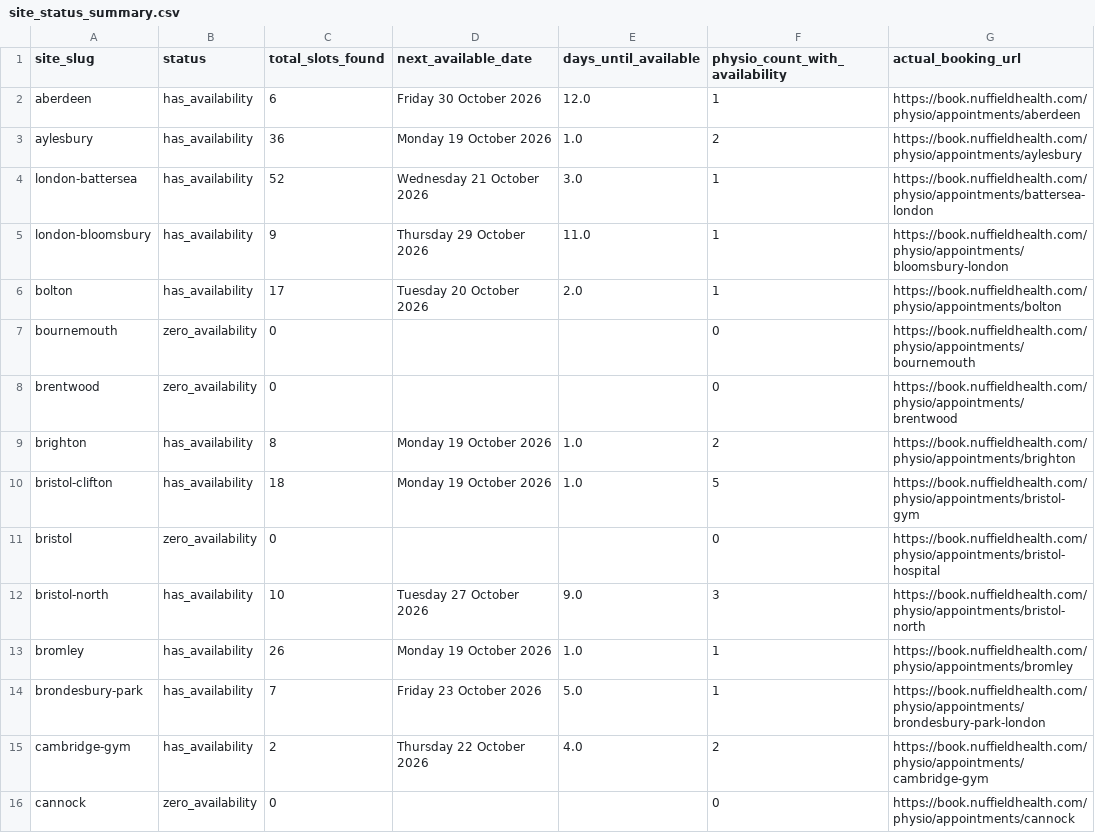
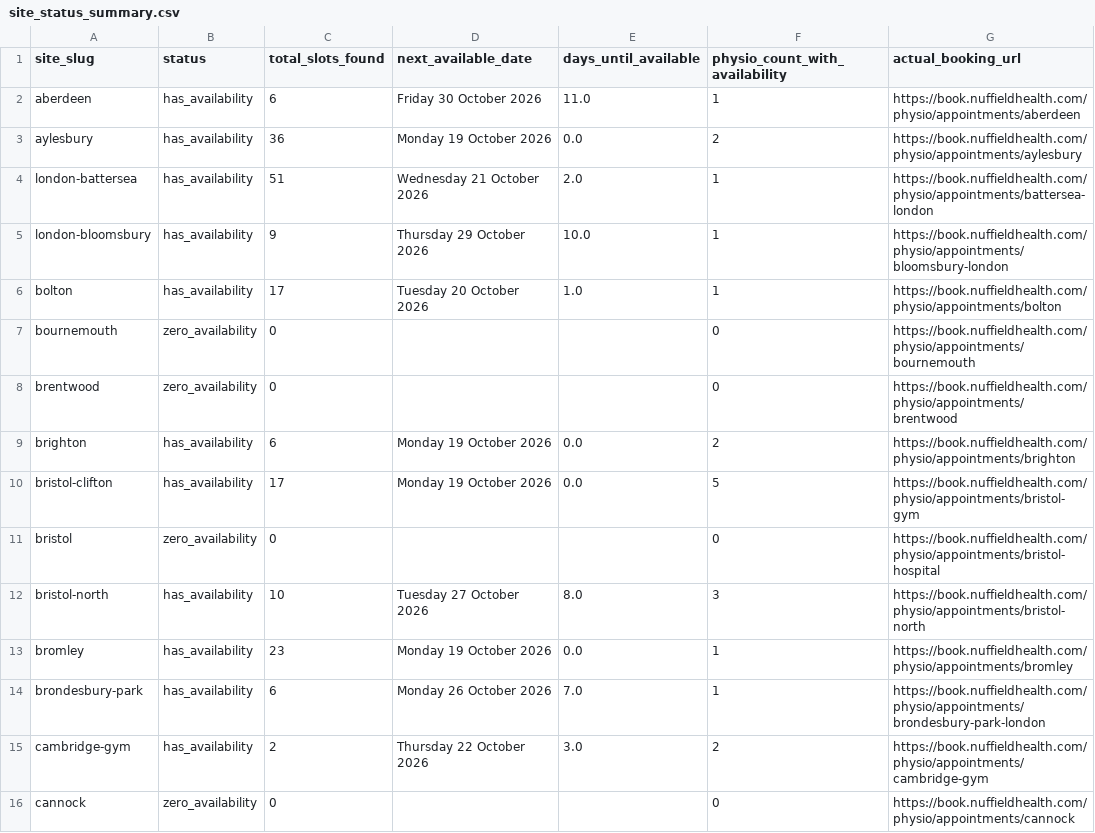
Before and after one commit to Markie454/nuffield-physio-dashboard, a CSV file: site_status_summary.csv, drawn as a sheet; only a part is shown; the diff covers the shown part only.

```diff
--- a/site_status_summary.csv
+++ b/site_status_summary.csv
@@ -1,16 +1,16 @@
 site_slug,status,total_slots_found,next_available_date,days_until_available,physio_count_with_availability,actual_booking_url
-aberdeen,has_availability,6,Friday 30 October 2026,12.0,1,https://book.nuffieldhealth.com/physio/appointments/aberdeen
-aylesbury,has_availability,36,Monday 19 October 2026,1.0,2,https://book.nuffieldhealth.com/physio/appointments/aylesbury
-london-battersea,has_availability,52,Wednesday 21 October 2026,3.0,1,https://book.nuffieldhealth.com/physio/appointments/battersea-london
-london-bloomsbury,has_availability,9,Thursday 29 October 2026,11.0,1,https://book.nuffieldhealth.com/physio/appointments/bloomsbury-london
-bolton,has_availability,17,Tuesday 20 October 2026,2.0,1,https://book.nuffieldhealth.com/physio/appointments/bolton
+aberdeen,has_availability,6,Friday 30 October 2026,11.0,1,https://book.nuffieldhealth.com/physio/appointments/aberdeen
+aylesbury,has_availability,36,Monday 19 October 2026,0.0,2,https://book.nuffieldhealth.com/physio/appointments/aylesbury
+london-battersea,has_availability,51,Wednesday 21 October 2026,2.0,1,https://book.nuffieldhealth.com/physio/appointments/battersea-london
+london-bloomsbury,has_availability,9,Thursday 29 October 2026,10.0,1,https://book.nuffieldhealth.com/physio/appointments/bloomsbury-london
+bolton,has_availability,17,Tuesday 20 October 2026,1.0,1,https://book.nuffieldhealth.com/physio/appointments/bolton
 bournemouth,zero_availability,0,,,0,https://book.nuffieldhealth.com/physio/appointments/bournemouth
 brentwood,zero_availability,0,,,0,https://book.nuffieldhealth.com/physio/appointments/brentwood
-brighton,has_availability,8,Monday 19 October 2026,1.0,2,https://book.nuffieldhealth.com/physio/appointments/brighton
-bristol-clifton,has_availability,18,Monday 19 October 2026,1.0,5,https://book.nuffieldhealth.com/physio/appointments/bristol-gym
+brighton,has_availability,6,Monday 19 October 2026,0.0,2,https://book.nuffieldhealth.com/physio/appointments/brighton
+bristol-clifton,has_availability,17,Monday 19 October 2026,0.0,5,https://book.nuffieldhealth.com/physio/appointments/bristol-gym
 bristol,zero_availability,0,,,0,https://book.nuffieldhealth.com/physio/appointments/bristol-hospital
-bristol-north,has_availability,10,Tuesday 27 October 2026,9.0,3,https://book.nuffieldhealth.com/physio/appointments/bristol-north
-bromley,has_availability,26,Monday 19 October 2026,1.0,1,https://book.nuffieldhealth.com/physio/appointments/bromley
-brondesbury-park,has_availability,7,Friday 23 October 2026,5.0,1,https://book.nuffieldhealth.com/physio/appointments/brondesbury-park-london
-cambridge-gym,has_availability,2,Thursday 22 October 2026,4.0,2,https://book.nuffieldhealth.com/physio/appointments/cambridge-gym
+bristol-north,has_availability,10,Tuesday 27 October 2026,8.0,3,https://book.nuffieldhealth.com/physio/appointments/bristol-north
+bromley,has_availability,23,Monday 19 October 2026,0.0,1,https://book.nuffieldhealth.com/physio/appointments/bromley
+brondesbury-park,has_availability,6,Monday 26 October 2026,7.0,1,https://book.nuffieldhealth.com/physio/appointments/brondesbury-park-london
+cambridge-gym,has_availability,2,Thursday 22 October 2026,3.0,2,https://book.nuffieldhealth.com/physio/appointments/cambridge-gym
 cannock,zero_availability,0,,,0,https://book.nuffieldhealth.com/physio/appointments/cannock
```
Also changed, not shown: 105 edited cells elsewhere in this file, all_sites_slots.csv, 2 other files.
